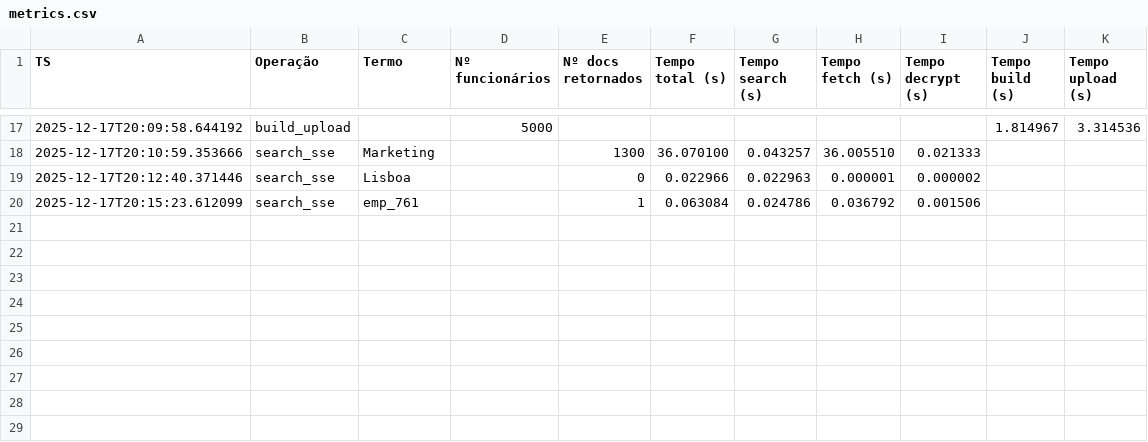
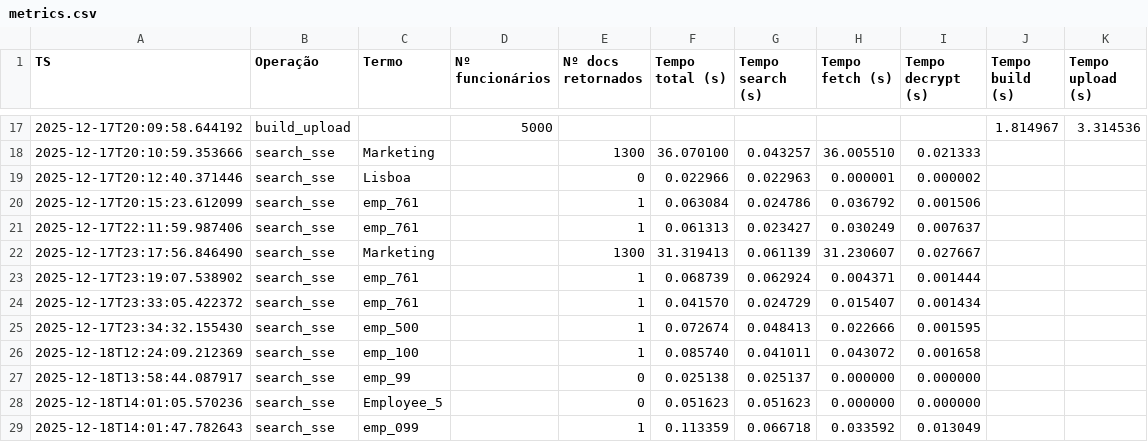
Before and after one commit to AvelinoAlmeida/RH-SecureSearch, a CSV file: storage/stats/metrics.csv, drawn as a sheet; only a part is shown, gaps mark what is left out.

```diff
--- a/storage/stats/metrics.csv
+++ b/storage/stats/metrics.csv
@@ -20 +20,10 @@ TS,Operação,Termo,Nº funcionários,Nº docs retornados,Tempo total (s),Tempo
 2025-12-17T20:15:23.612099,search_sse,emp_761,,1,0.063084,0.024786,0.036792,0.001506,,
+2025-12-17T22:11:59.987406,search_sse,emp_761,,1,0.061313,0.023427,0.030249,0.007637,,
+2025-12-17T23:17:56.846490,search_sse,Marketing,,1300,31.319413,0.061139,31.230607,0.027667,,
+2025-12-17T23:19:07.538902,search_sse,emp_761,,1,0.068739,0.062924,0.004371,0.001444,,
+2025-12-17T23:33:05.422372,search_sse,emp_761,,1,0.041570,0.024729,0.015407,0.001434,,
+2025-12-17T23:34:32.155430,search_sse,emp_500,,1,0.072674,0.048413,0.022666,0.001595,,
+2025-12-18T12:24:09.212369,search_sse,emp_100,,1,0.085740,0.041011,0.043072,0.001658,,
+2025-12-18T13:58:44.087917,search_sse,emp_99,,0,0.025138,0.025137,0.000000,0.000000,,
+2025-12-18T14:01:05.570236,search_sse,Employee_5,,0,0.051623,0.051623,0.000000,0.000000,,
+2025-12-18T14:01:47.782643,search_sse,emp_099,,1,0.113359,0.066718,0.033592,0.013049,,
```
Also changed, not shown: 2 other files.
